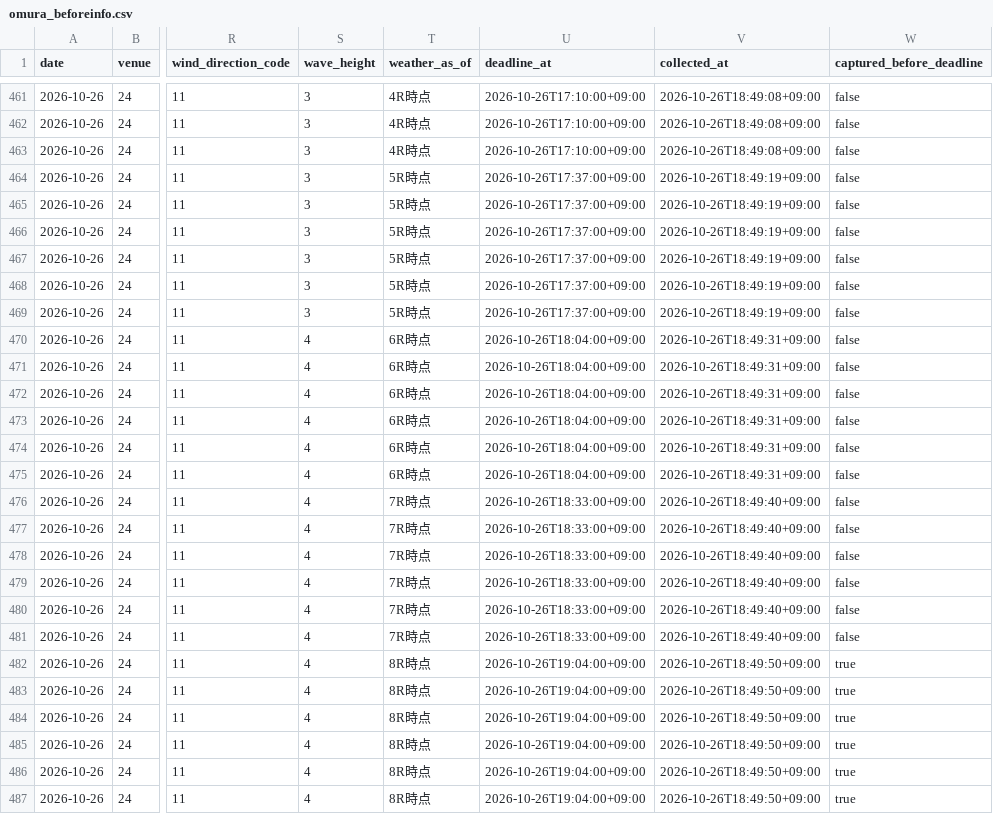
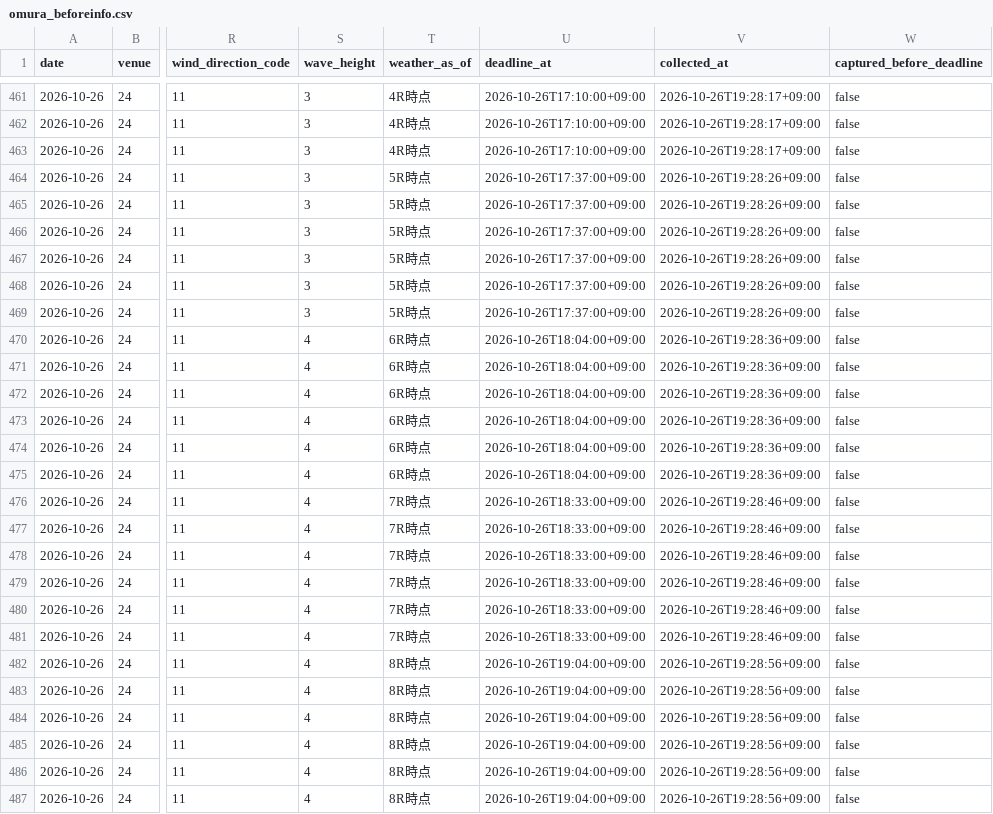
Before and after one commit to kasiwazakilove292-gif/boat-ai-app, a CSV file: data/omura_beforeinfo.csv, drawn as a sheet; only a part is shown, gaps mark what is left out; the diff covers the shown part only; the diff names each change by its address in the sheet, - before the commit and + after, or states it on an @@ line.

```diff
--- a/data/omura_beforeinfo.csv
+++ b/data/omura_beforeinfo.csv
-V461:V463 (collected_at): 2026-10-26T18:49:08+09:00
+V461:V463 (collected_at): 2026-10-26T19:28:17+09:00
-V464:V469 (collected_at): 2026-10-26T18:49:19+09:00
+V464:V469 (collected_at): 2026-10-26T19:28:26+09:00
-V470:V475 (collected_at): 2026-10-26T18:49:31+09:00
+V470:V475 (collected_at): 2026-10-26T19:28:36+09:00
-V476:V481 (collected_at): 2026-10-26T18:49:40+09:00
+V476:V481 (collected_at): 2026-10-26T19:28:46+09:00
-V482:V487 (collected_at): 2026-10-26T18:49:50+09:00
+V482:V487 (collected_at): 2026-10-26T19:28:56+09:00
-W482:W487 (captured_before_deadline): true
+W482:W487 (captured_before_deadline): false
```
Also changed, not shown: 130 edited cells elsewhere in this file, data/beforeinfo/2026-10-26.csv, 1 other file.
